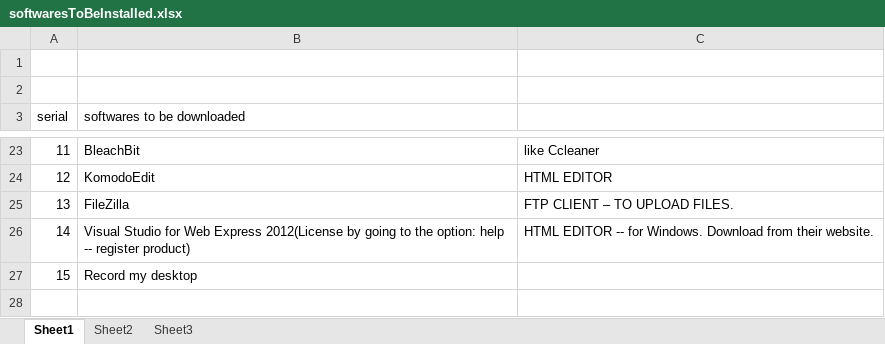
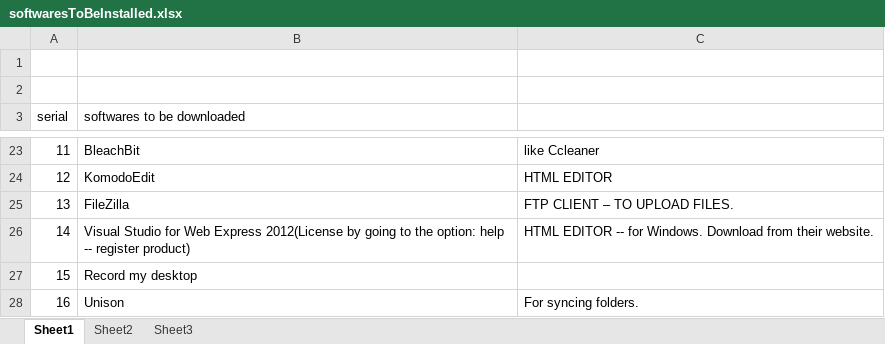
Before and after one commit to icyflame/softwares-to-be-installed, an Excel workbook: softwaresToBeInstalled.xlsx, sheet Sheet1, drawn as a sheet; only a part is shown, gaps mark what is left out; values as stored, in another font and other column widths than the file's, no borders; the diff names each change by its address in the sheet, - before the commit and + after, or states it on an @@ line.

Commit message:
added unison to the list

```diff
--- a/softwaresToBeInstalled.xlsx (sheet Sheet1)
+++ b/softwaresToBeInstalled.xlsx (sheet Sheet1)
+row 28: 16 | Unison | For syncing folders.
```
